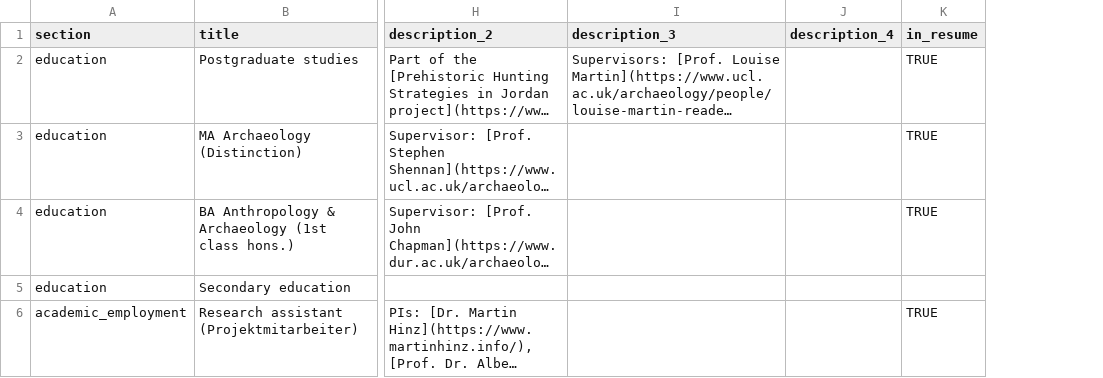
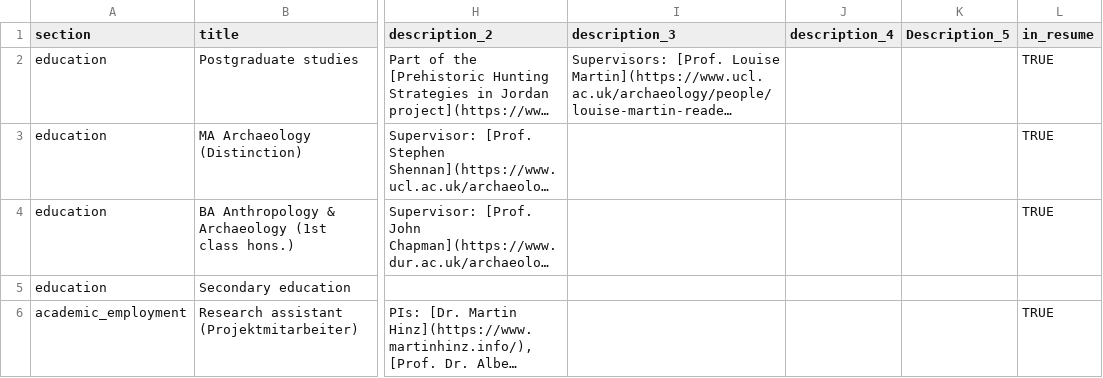
Before and after one commit to joeroe/joeroe.github.io, a CSV file: cv/data/entries.csv, drawn as a sheet; only a part is shown, gaps mark what is left out; long unchanged cells end in …; the diff covers the shown part only; the diff names each change by its address in the sheet, - before the commit and + after, or states it on an @@ line.

```diff
--- a/cv/data/entries.csv
+++ b/cv/data/entries.csv
+column K (Description_5), empty
```
Also changed, not shown: 1 added row, 1 removed row and 4 edited cells elsewhere in this file, 2 other files.
